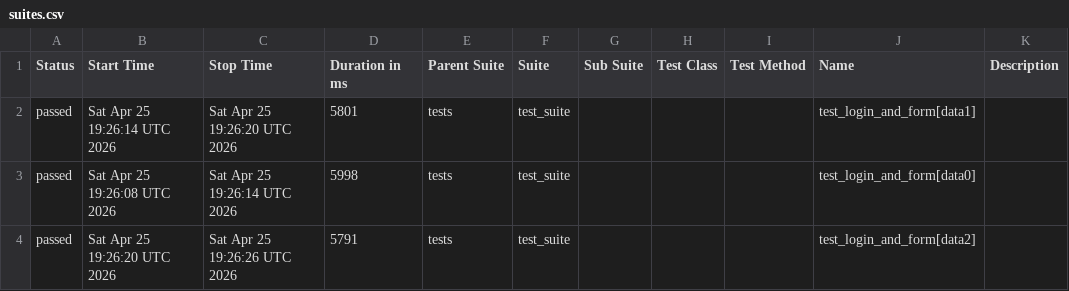
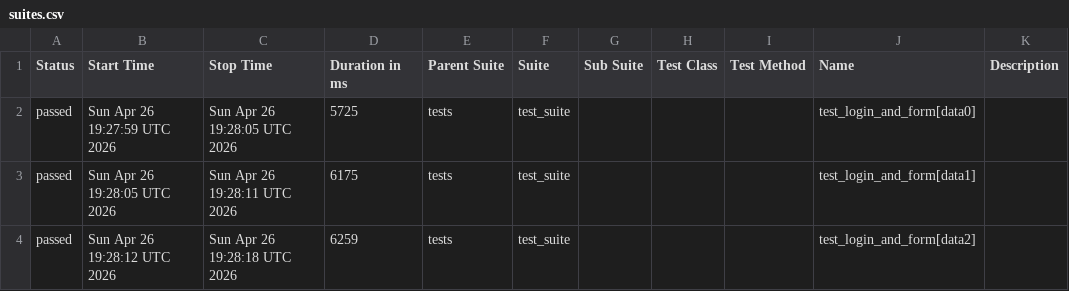
Before and after one commit to harshamaiya99/selenium-pytest-allure-github_actions, a CSV file: data/suites.csv, drawn as a sheet.

```diff
--- a/data/suites.csv
+++ b/data/suites.csv
@@ -1,4 +1,4 @@
 "Status","Start Time","Stop Time","Duration in ms","Parent Suite","Suite","Sub Suite","Test Class","Test Method","Name","Description"
-"passed","Sat Apr 25 19:26:14 UTC 2026","Sat Apr 25 19:26:20 UTC 2026","5801","tests","test_suite","","","","test_login_and_form[data1]",""
-"passed","Sat Apr 25 19:26:08 UTC 2026","Sat Apr 25 19:26:14 UTC 2026","5998","tests","test_suite","","","","test_login_and_form[data0]",""
-"passed","Sat Apr 25 19:26:20 UTC 2026","Sat Apr 25 19:26:26 UTC 2026","5791","tests","test_suite","","","","test_login_and_form[data2]",""
+"passed","Sun Apr 26 19:27:59 UTC 2026","Sun Apr 26 19:28:05 UTC 2026","5725","tests","test_suite","","","","test_login_and_form[data0]",""
+"passed","Sun Apr 26 19:28:05 UTC 2026","Sun Apr 26 19:28:11 UTC 2026","6175","tests","test_suite","","","","test_login_and_form[data1]",""
+"passed","Sun Apr 26 19:28:12 UTC 2026","Sun Apr 26 19:28:18 UTC 2026","6259","tests","test_suite","","","","test_login_and_form[data2]",""
```
Also changed, not shown: 27 other files.
